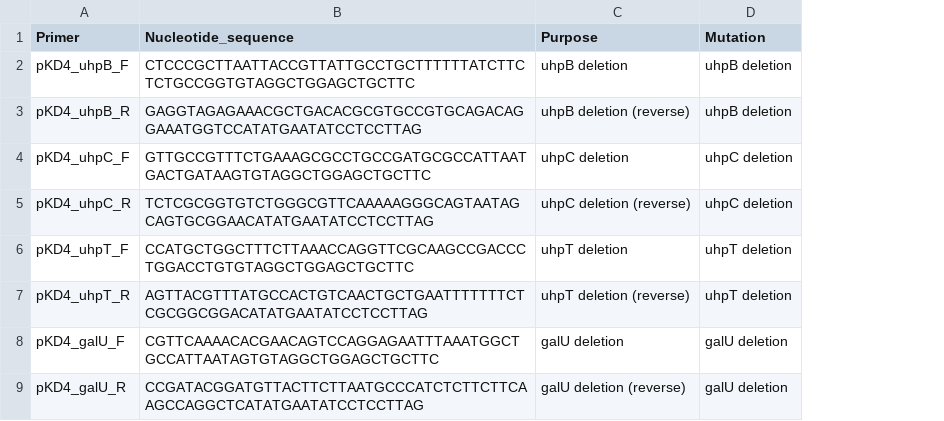
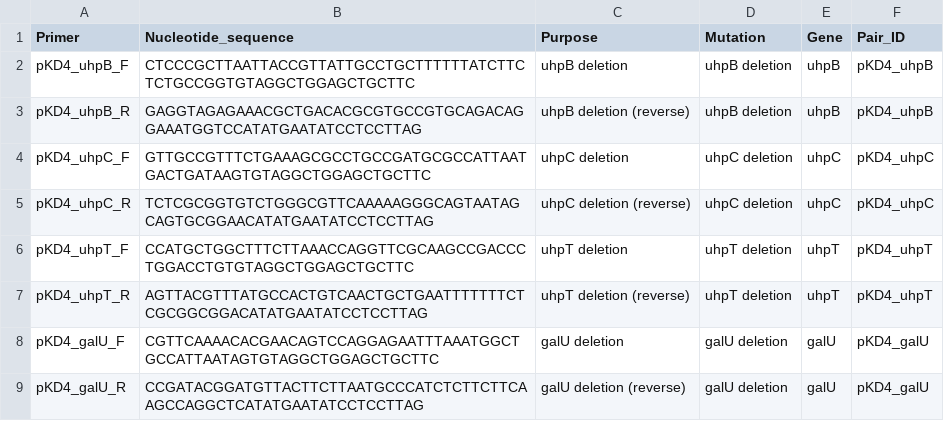
Before and after one commit to motroy/resistance-detector, a TSV file: primers.tsv, drawn as a sheet; only a part is shown; the diff names each change by its address in the sheet, - before the commit and + after, or states it on an @@ line.

```diff
--- a/primers.tsv
+++ b/primers.tsv
+column E (Gene), rows 2-9: uhpB | uhpB | uhpC | uhpC | uhpT | uhpT | galU | galU
+column F (Pair_ID), rows 2-9: pKD4_uhpB | pKD4_uhpB | pKD4_uhpC | pKD4_uhpC | pKD4_uhpT | pKD4_uhpT | pKD4_galU | pKD4_galU
```
Also changed, not shown: 2 other files.
